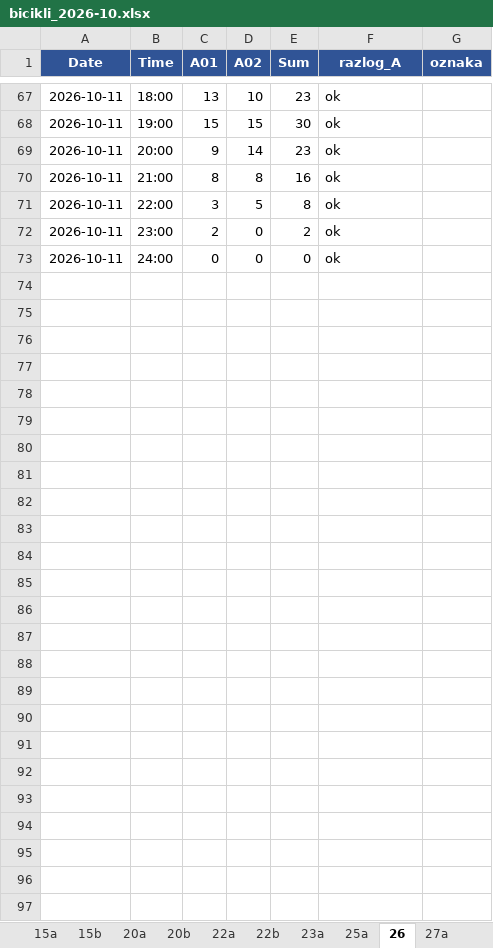
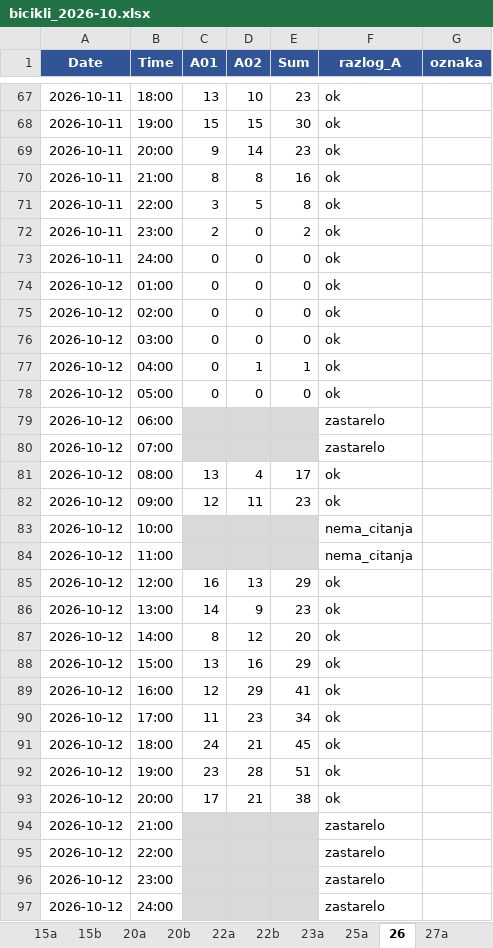
Before and after one commit to vijukM/ns-bike-data, an Excel workbook: podaci/excel/bicikli_2026-10.xlsx, sheet 26, drawn as a sheet; only a part is shown, gaps mark what is left out; values as stored, in another font and other column widths than the file's, no borders; conditional formats not drawn; the diff names each change by its address in the sheet, - before the commit and + after, or states it on an @@ line.

```diff
--- a/podaci/excel/bicikli_2026-10.xlsx (sheet 26)
+++ b/podaci/excel/bicikli_2026-10.xlsx (sheet 26)
+row 74: 2026-10-12 | 01:00 | 0 | 0 | 0 | ok
+row 75: 2026-10-12 | 02:00 | 0 | 0 | 0 | ok
+row 76: 2026-10-12 | 03:00 | 0 | 0 | 0 | ok
+row 77: 2026-10-12 | 04:00 | 0 | 1 | 1 | ok
+row 78: 2026-10-12 | 05:00 | 0 | 0 | 0 | ok
+row 79: 2026-10-12 | 06:00 |  |  |  | zastarelo
+row 80: 2026-10-12 | 07:00 |  |  |  | zastarelo
+row 81: 2026-10-12 | 08:00 | 13 | 4 | 17 | ok
+row 82: 2026-10-12 | 09:00 | 12 | 11 | 23 | ok
+row 83: 2026-10-12 | 10:00 |  |  |  | nema_citanja
+row 84: 2026-10-12 | 11:00 |  |  |  | nema_citanja
+row 85: 2026-10-12 | 12:00 | 16 | 13 | 29 | ok
+row 86: 2026-10-12 | 13:00 | 14 | 9 | 23 | ok
+row 87: 2026-10-12 | 14:00 | 8 | 12 | 20 | ok
+row 88: 2026-10-12 | 15:00 | 13 | 16 | 29 | ok
+row 89: 2026-10-12 | 16:00 | 12 | 29 | 41 | ok
+row 90: 2026-10-12 | 17:00 | 11 | 23 | 34 | ok
+row 91: 2026-10-12 | 18:00 | 24 | 21 | 45 | ok
+row 92: 2026-10-12 | 19:00 | 23 | 28 | 51 | ok
+row 93: 2026-10-12 | 20:00 | 17 | 21 | 38 | ok
+row 94: 2026-10-12 | 21:00 |  |  |  | zastarelo
+row 95: 2026-10-12 | 22:00 |  |  |  | zastarelo
+row 96: 2026-10-12 | 23:00 |  |  |  | zastarelo
+row 97: 2026-10-12 | 24:00 |  |  |  | zastarelo
```
Also changed, not shown: sheet 47, sheet 51a, sheet 40b, sheet 46a, sheet 25a, sheet 46b, 39 more sheets, 7 other files.
